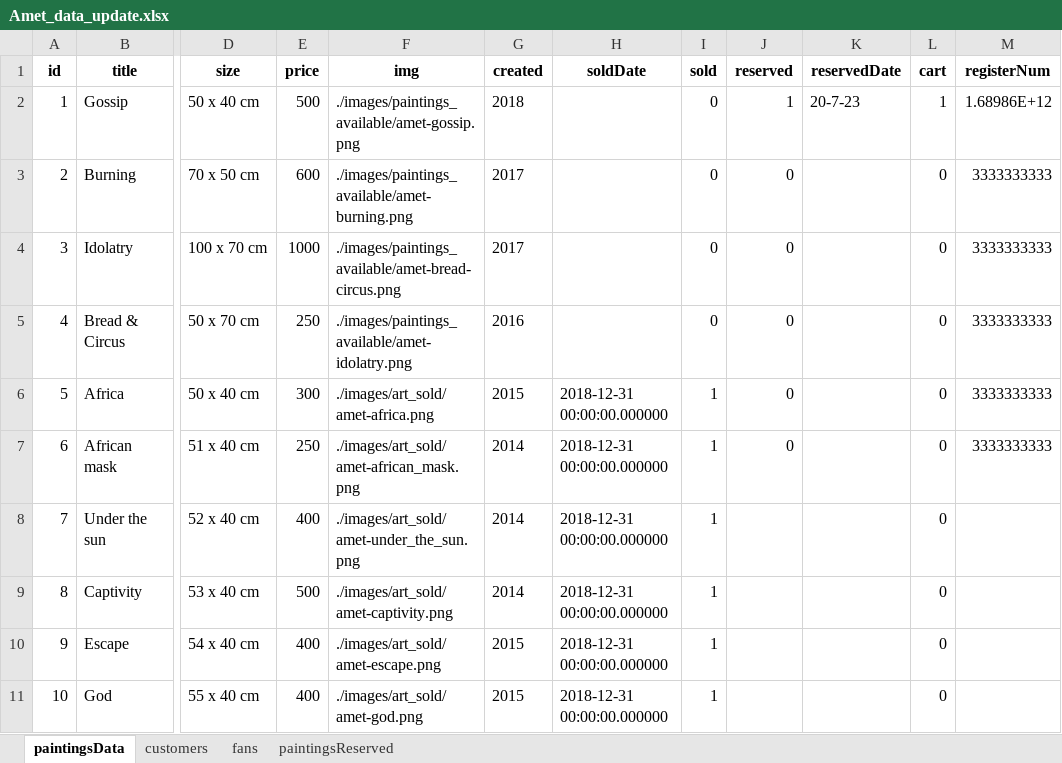
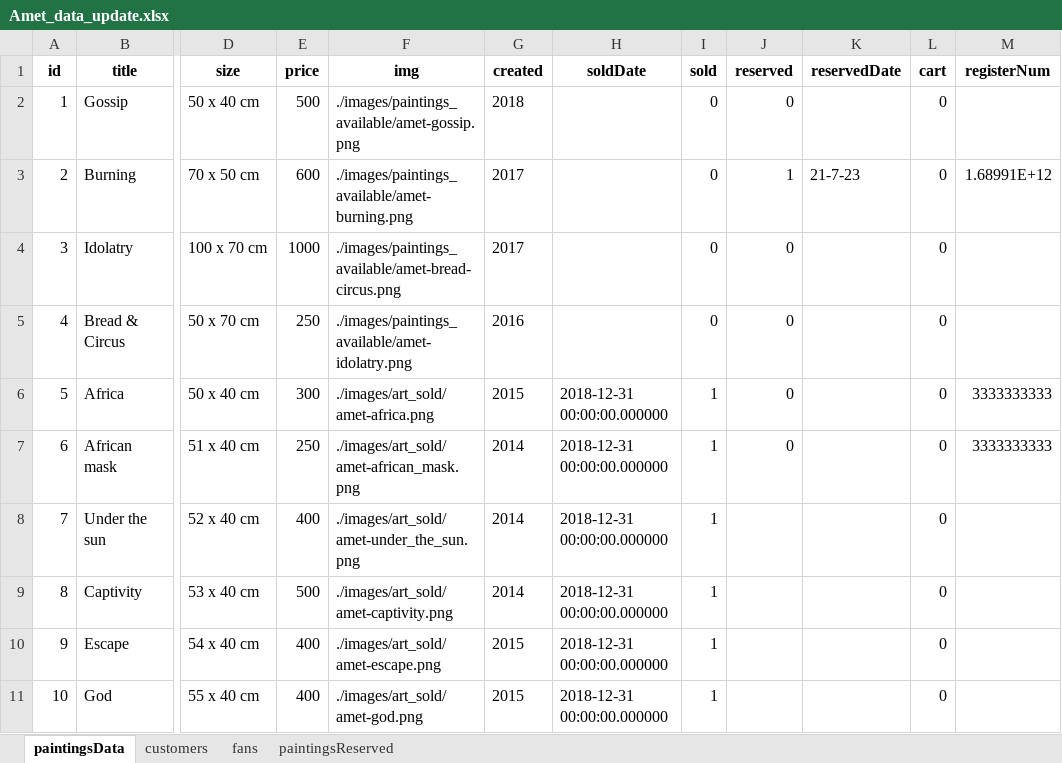
Before and after one commit to carloscfgos1980/fullstack-amet-website, an Excel workbook: backend/Amet_data_update.xlsx, sheet paintingsData, drawn as a sheet; only a part is shown, gaps mark what is left out; values as stored, in another font and other column widths than the file's, no borders; the diff names each change by its address in the sheet, - before the commit and + after, or states it on an @@ line.

```diff
--- a/backend/Amet_data_update.xlsx (sheet paintingsData)
+++ b/backend/Amet_data_update.xlsx (sheet paintingsData)
-J2 (reserved): 1
+J2 (reserved): 0
-K2 (reservedDate): 20-7-23
+K2 (reservedDate): (empty)
-L2 (cart): 1
+L2 (cart): 0
-M2 (registerNum): 1.68986E+12
+M2 (registerNum): (empty)
-J3 (reserved): 0
+J3 (reserved): 1
-K3 (reservedDate): (empty)
+K3 (reservedDate): 21-7-23
-M3 (registerNum): 3333333333
+M3 (registerNum): 1.68991E+12
-M4:M5 (registerNum): 3333333333
+M4:M5 (registerNum): (empty)
```
Also changed, not shown: sheet customers, sheet paintingsReserved, 3 other files.
